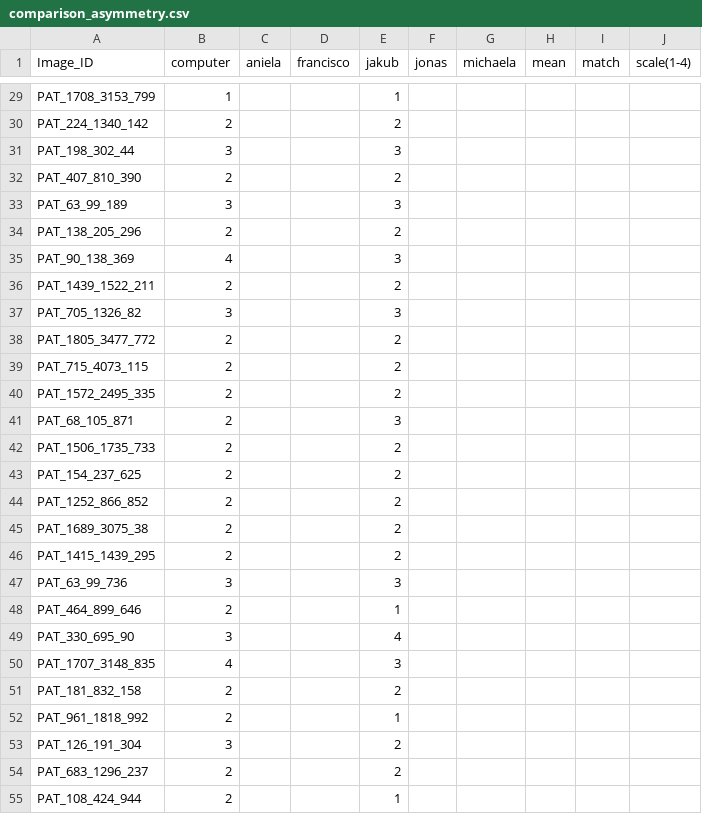
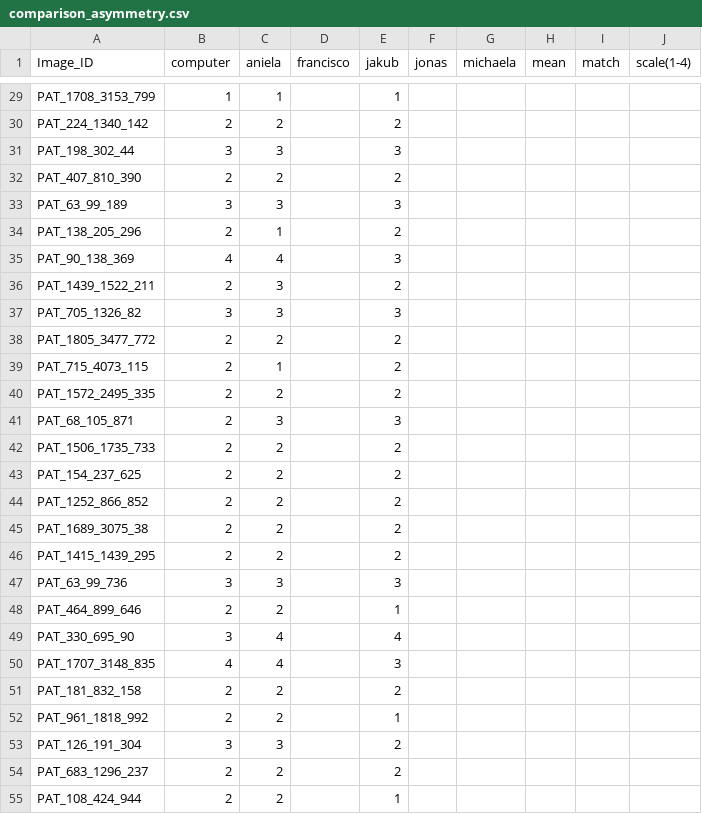
Before and after one commit to aniela2906/G, a CSV file: asymmetry/comparison_asymmetry.csv, drawn as a sheet; only a part is shown, gaps mark what is left out; the diff covers the shown part only; the diff names each change by its address in the sheet, - before the commit and + after, or states it on an @@ line.

```diff
--- a/asymmetry/comparison_asymmetry.csv
+++ b/asymmetry/comparison_asymmetry.csv
-C29 (aniela): (empty)
+C29 (aniela): 1
-C30 (aniela): (empty)
+C30 (aniela): 2
-C31 (aniela): (empty)
+C31 (aniela): 3
-C32 (aniela): (empty)
+C32 (aniela): 2
-C33 (aniela): (empty)
+C33 (aniela): 3
-C34 (aniela): (empty)
+C34 (aniela): 1
-C35 (aniela): (empty)
+C35 (aniela): 4
-C36:C37 (aniela): (empty)
+C36:C37 (aniela): 3
-C38 (aniela): (empty)
+C38 (aniela): 2
-C39 (aniela): (empty)
+C39 (aniela): 1
-C40 (aniela): (empty)
+C40 (aniela): 2
-C41 (aniela): (empty)
+C41 (aniela): 3
-C42:C46 (aniela): (empty)
+C42:C46 (aniela): 2
-C47 (aniela): (empty)
+C47 (aniela): 3
-C48 (aniela): (empty)
+C48 (aniela): 2
-C49:C50 (aniela): (empty)
+C49:C50 (aniela): 4
-C51:C52 (aniela): (empty)
+C51:C52 (aniela): 2
-C53 (aniela): (empty)
+C53 (aniela): 3
-C54:C55 (aniela): (empty)
+C54:C55 (aniela): 2
```
Also changed, not shown: 95 edited cells elsewhere in this file.
